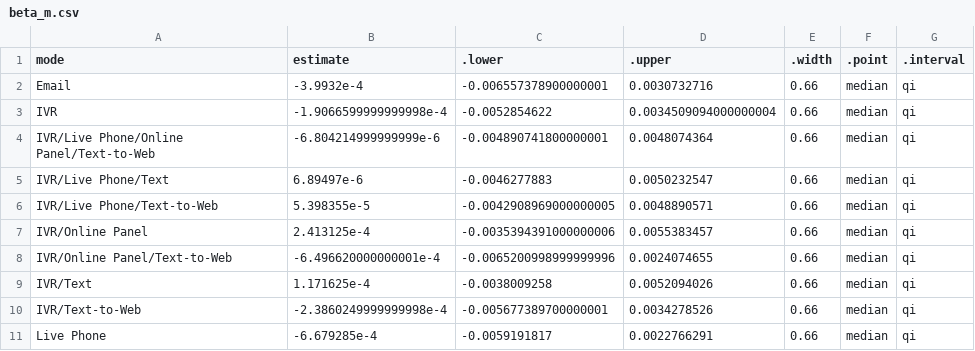
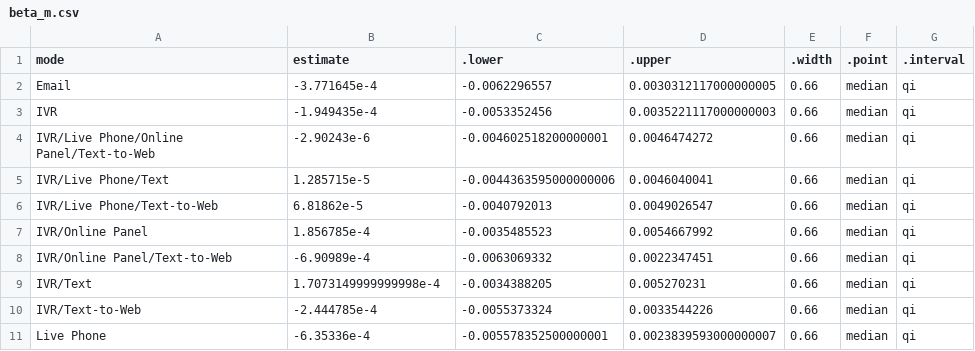
Before and after one commit to markjrieke/2024-potus, a CSV file: out/polls/beta_m.csv, drawn as a sheet; only a part is shown; the diff covers the shown part only.

```diff
--- a/out/polls/beta_m.csv
+++ b/out/polls/beta_m.csv
@@ -1,11 +1,11 @@
 mode,estimate,.lower,.upper,.width,.point,.interval
-Email,-3.9932e-4,-0.006557378900000001,0.0030732716,0.66,median,qi
-IVR,-1.9066599999999998e-4,-0.0052854622,0.0034509094000000004,0.66,median,qi
-IVR/Live Phone/Online Panel/Text-to-Web,-6.804214999999999e-6,-0.004890741800000001,0.0048074364,0.66,median,qi
-IVR/Live Phone/Text,6.89497e-6,-0.0046277883,0.0050232547,0.66,median,qi
-IVR/Live Phone/Text-to-Web,5.398355e-5,-0.0042908969000000005,0.0048890571,0.66,median,qi
-IVR/Online Panel,2.413125e-4,-0.0035394391000000006,0.0055383457,0.66,median,qi
-IVR/Online Panel/Text-to-Web,-6.496620000000001e-4,-0.0065200998999999996,0.0024074655,0.66,median,qi
-IVR/Text,1.171625e-4,-0.0038009258,0.0052094026,0.66,median,qi
-IVR/Text-to-Web,-2.3860249999999998e-4,-0.005677389700000001,0.0034278526,0.66,median,qi
-Live Phone,-6.679285e-4,-0.0059191817,0.0022766291,0.66,median,qi
+Email,-3.771645e-4,-0.0062296557,0.0030312117000000005,0.66,median,qi
+IVR,-1.949435e-4,-0.0053352456,0.0035221117000000003,0.66,median,qi
+IVR/Live Phone/Online Panel/Text-to-Web,-2.90243e-6,-0.004602518200000001,0.0046474272,0.66,median,qi
+IVR/Live Phone/Text,1.285715e-5,-0.0044363595000000006,0.0046040041,0.66,median,qi
+IVR/Live Phone/Text-to-Web,6.81862e-5,-0.0040792013,0.0049026547,0.66,median,qi
+IVR/Online Panel,1.856785e-4,-0.0035485523,0.0054667992,0.66,median,qi
+IVR/Online Panel/Text-to-Web,-6.90989e-4,-0.0063069332,0.0022347451,0.66,median,qi
+IVR/Text,1.7073149999999998e-4,-0.0034388205,0.005270231,0.66,median,qi
+IVR/Text-to-Web,-2.444785e-4,-0.0055373324,0.0033544226,0.66,median,qi
+Live Phone,-6.35336e-4,-0.005578352500000001,0.0023839593000000007,0.66,median,qi
```
Also changed, not shown: 162 edited cells elsewhere in this file, out/approval/e_day_approval_current.csv, out/model_log.csv, 21 other files.
